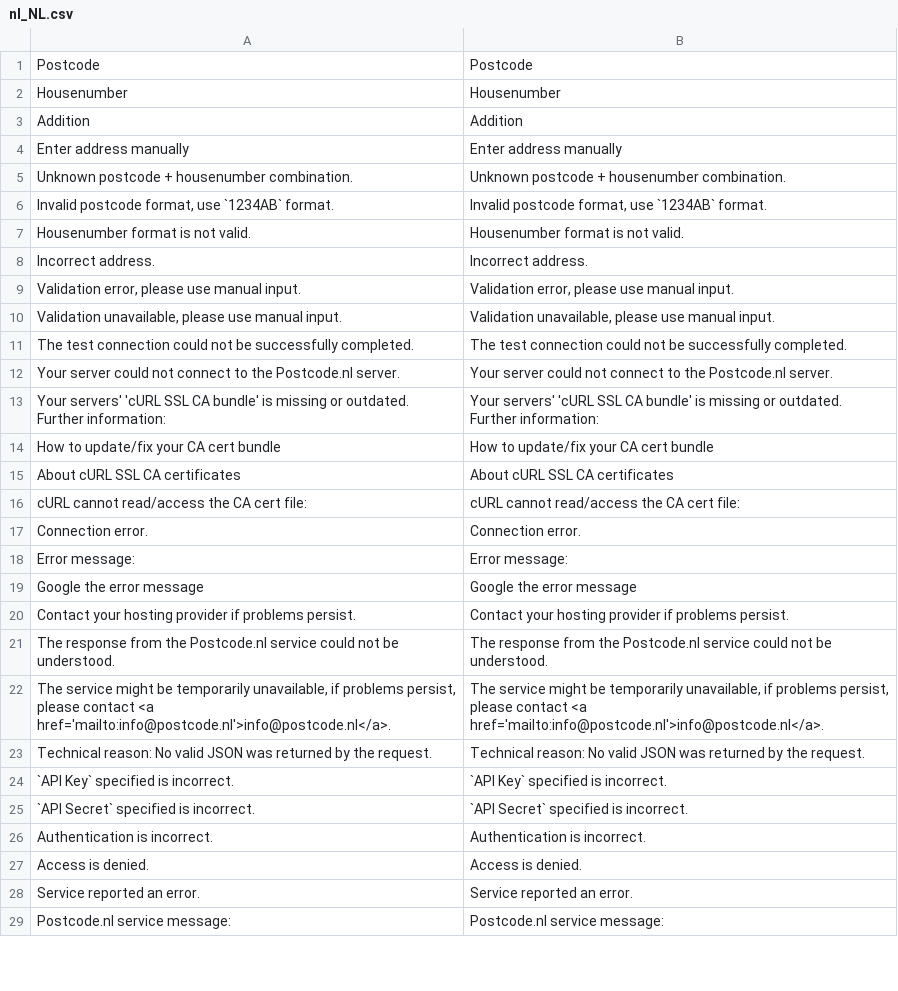
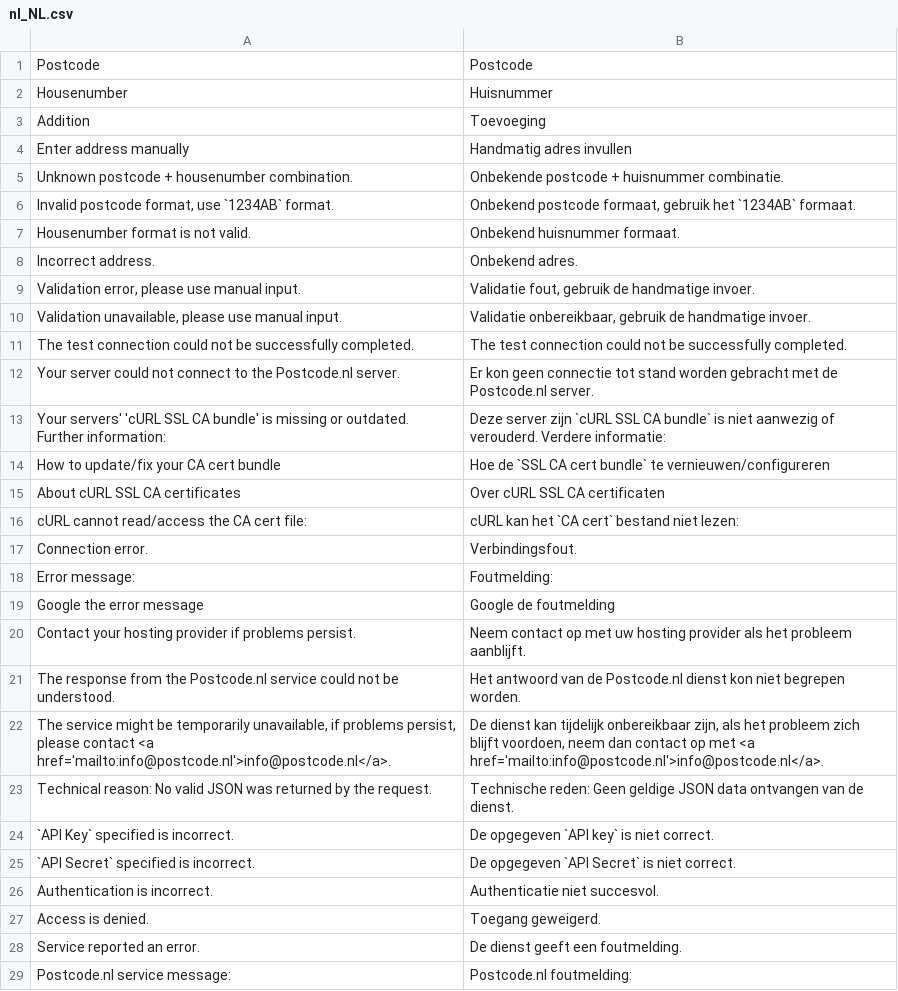
Before and after one commit to experius/Magento-2-Module-Experius-Postcode-NL, a CSV file: i18n/nl_NL.csv, drawn as a sheet; only a part is shown; the diff covers the shown part only.

Commit message:
[TASK] Add NL translations

```diff
--- a/i18n/nl_NL.csv
+++ b/i18n/nl_NL.csv
@@ -1,29 +1,29 @@
 Postcode,Postcode
-Housenumber,Housenumber
-Addition,Addition
-"Enter address manually","Enter address manually"
-"Unknown postcode + housenumber combination.","Unknown postcode + housenumber combination."
-"Invalid postcode format, use `1234AB` format.","Invalid postcode format, use `1234AB` format."
-"Housenumber format is not valid.","Housenumber format is not valid."
-"Incorrect address.","Incorrect address."
-"Validation error, please use manual input.","Validation error, please use manual input."
-"Validation unavailable, please use manual input.","Validation unavailable, please use manual input."
+Housenumber,Huisnummer
+Addition,Toevoeging
+"Enter address manually","Handmatig adres invullen"
+"Unknown postcode + housenumber combination.","Onbekende postcode + huisnummer combinatie."
+"Invalid postcode format, use `1234AB` format.","Onbekend postcode formaat, gebruik het `1234AB` formaat."
+"Housenumber format is not valid.","Onbekend huisnummer formaat."
+"Incorrect address.","Onbekend adres."
+"Validation error, please use manual input.","Validatie fout, gebruik de handmatige invoer."
+"Validation unavailable, please use manual input.","Validatie onbereikbaar, gebruik de handmatige invoer."
 "The test connection could not be successfully completed.","The test connection could not be successfully completed."
-"Your server could not connect to the Postcode.nl server.","Your server could not connect to the Postcode.nl server."
-"Your servers' 'cURL SSL CA bundle' is missing or outdated. Further information:","Your servers' 'cURL SSL CA bundle' is missing or outdated. Further information:"
-"How to update/fix your CA cert bundle","How to update/fix your CA cert bundle"
-"About cURL SSL CA certificates","About cURL SSL CA certificates"
-"cURL cannot read/access the CA cert file:","cURL cannot read/access the CA cert file:"
-"Connection error.","Connection error."
-"Error message:","Error message:"
-"Google the error message","Google the error message"
-"Contact your hosting provider if problems persist.","Contact your hosting provider if problems persist."
-"The response from the Postcode.nl service could not be understood.","The response from the Postcode.nl service could not be understood."
-"The service might be temporarily unavailable, if problems persist, please contact <a href='mailto:info@postcode.nl'>info@postcode.nl</a>.","The service might be temporarily unavailable, if problems persist, please contact <a href='mailto:info@postcode.nl'>info@postcode.nl</a>."
-"Technical reason: No valid JSON was returned by the request.","Technical reason: No valid JSON was returned by the request."
-"`API Key` specified is incorrect.","`API Key` specified is incorrect."
-"`API Secret` specified is incorrect.","`API Secret` specified is incorrect."
-"Authentication is incorrect.","Authentication is incorrect."
-"Access is denied.","Access is denied."
-"Service reported an error.","Service reported an error."
-"Postcode.nl service message:","Postcode.nl service message:"
+"Your server could not connect to the Postcode.nl server.","Er kon geen connectie tot stand worden gebracht met de Postcode.nl server."
+"Your servers' 'cURL SSL CA bundle' is missing or outdated. Further information:","Deze server zijn `cURL SSL CA bundle` is niet aanwezig of verouderd. Verdere informatie:"
+"How to update/fix your CA cert bundle","Hoe de `SSL CA cert bundle` te vernieuwen/configureren"
+"About cURL SSL CA certificates","Over cURL SSL CA certificaten"
+"cURL cannot read/access the CA cert file:","cURL kan het `CA cert` bestand niet lezen:"
+"Connection error.","Verbindingsfout."
+"Error message:","Foutmelding:"
+"Google the error message","Google de foutmelding"
+"Contact your hosting provider if problems persist.","Neem contact op met uw hosting provider als het probleem aanblijft."
+"The response from the Postcode.nl service could not be understood.","Het antwoord van de Postcode.nl dienst kon niet begrepen worden."
+"The service might be temporarily unavailable, if problems persist, please contact <a href='mailto:info@postcode.nl'>info@postcode.nl</a>.","De dienst kan tijdelijk onbereikbaar zijn, als het probleem zich blijft voordoen, neem dan contact op met <a href='mailto:info@postcode.nl'>info@postcode.nl</a>."
+"Technical reason: No valid JSON was returned by the request.","Technische reden: Geen geldige JSON data ontvangen van de dienst."
+"`API Key` specified is incorrect.","De opgegeven `API key` is niet correct."
+"`API Secret` specified is incorrect.","De opgegeven `API Secret` is niet correct."
+"Authentication is incorrect.","Authenticatie niet succesvol."
+"Access is denied.","Toegang geweigerd."
+"Service reported an error.","De dienst geeft een foutmelding."
+"Postcode.nl service message:","Postcode.nl foutmelding:"
```
Also changed, not shown: 14 edited cells elsewhere in this file.
